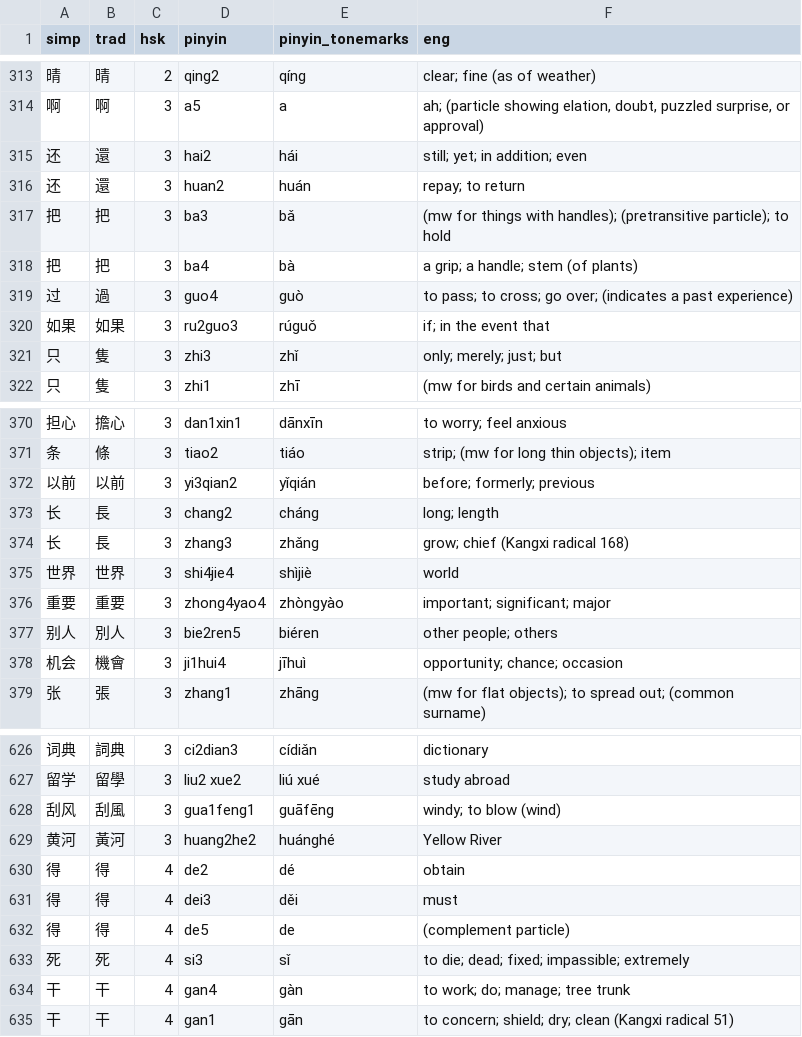
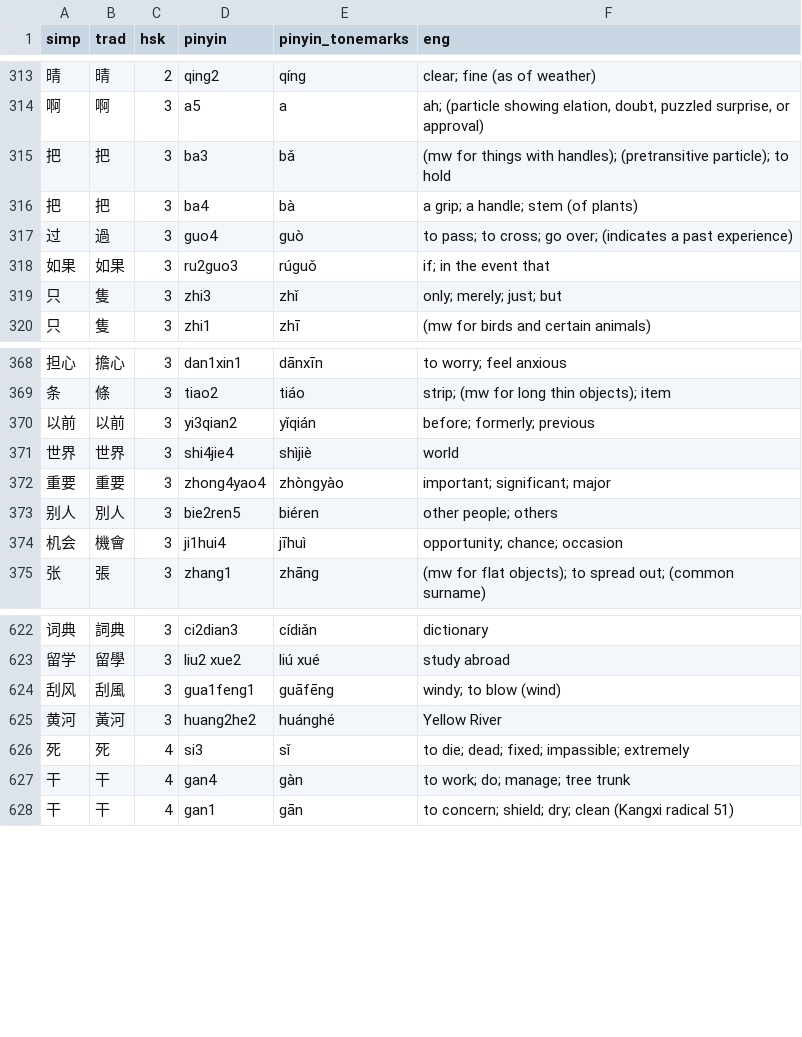
Before and after one commit to fizquierdo/graphan-docker, a TSV file: app/data/hsk_words.tsv, drawn as a sheet; only a part is shown, gaps mark what is left out.

Commit message:
removed duplicates from merged list

```diff
--- a/app/data/hsk_words.tsv
+++ b/app/data/hsk_words.tsv
@@ -314,4 +314,2 @@ simp	trad	hsk	pinyin	pinyin_tonemarks	eng
 啊	啊	3	a5	a	ah; (particle showing elation, doubt, puzzled surprise, or approval)
-还	還	3	hai2	hái	still; yet; in addition; even
-还	還	3	huan2	huán	repay; to return
 把	把	3	ba3	bǎ	(mw for things with handles); (pretransitive particle); to hold
@@ -372,4 +370,2 @@ simp	trad	hsk	pinyin	pinyin_tonemarks	eng
 以前	以前	3	yi3qian2	yǐqián	before; formerly; previous
-长	長	3	chang2	cháng	long; length
-长	長	3	zhang3	zhǎng	grow; chief (Kangxi radical 168)
 世界	世界	3	shi4jie4	shìjiè	world
@@ -629,5 +625,2 @@ simp	trad	hsk	pinyin	pinyin_tonemarks	eng
 黄河	黃河	3	huang2he2	huánghé	Yellow River
-得	得	4	de2	dé	obtain
-得	得	4	dei3	děi	must
-得	得	4	de5	de	(complement particle)
 死	死	4	si3	sǐ	to die; dead; fixed; impassible; extremely
```
